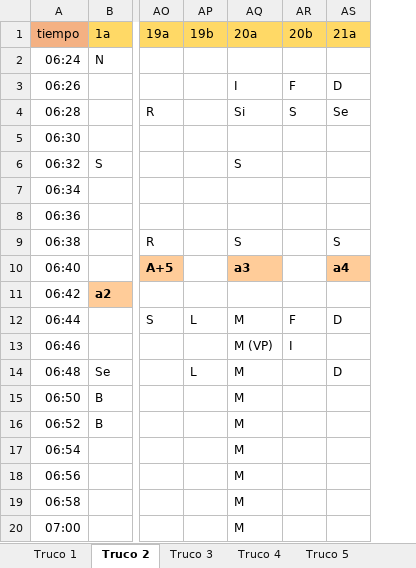
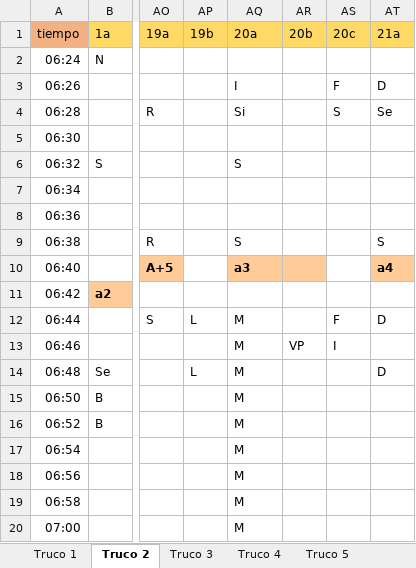
Before and after one commit to davidbestue/laugh_clap, an Excel workbook: ANOTACIONES2.xlsx, sheet Truco 2, drawn as a sheet; only a part is shown, gaps mark what is left out; values as stored, in another font and other column widths than the file's, no borders; the diff names each change by its address in the sheet, - before the commit and + after, or states it on an @@ line.

```diff
--- a/ANOTACIONES2.xlsx (sheet Truco 2)
+++ b/ANOTACIONES2.xlsx (sheet Truco 2)
+column AS (20c), rows 3-13: F | S |  |  |  |  |  |  |  | F | I
-AR3 (20b): F
+AR3 (20b): (empty)
-AR4 (20b): S
+AR4 (20b): (empty)
-AR10 fill: none
+AR10 fill: #FFCC99
-AR12 (20b): F
+AR12 (20b): (empty)
-AQ13 (20a): M (VP)
+AQ13 (20a): M
-AR13 (20b): I
+AR13 (20b): VP
```
Also changed, not shown: 1 other file.
